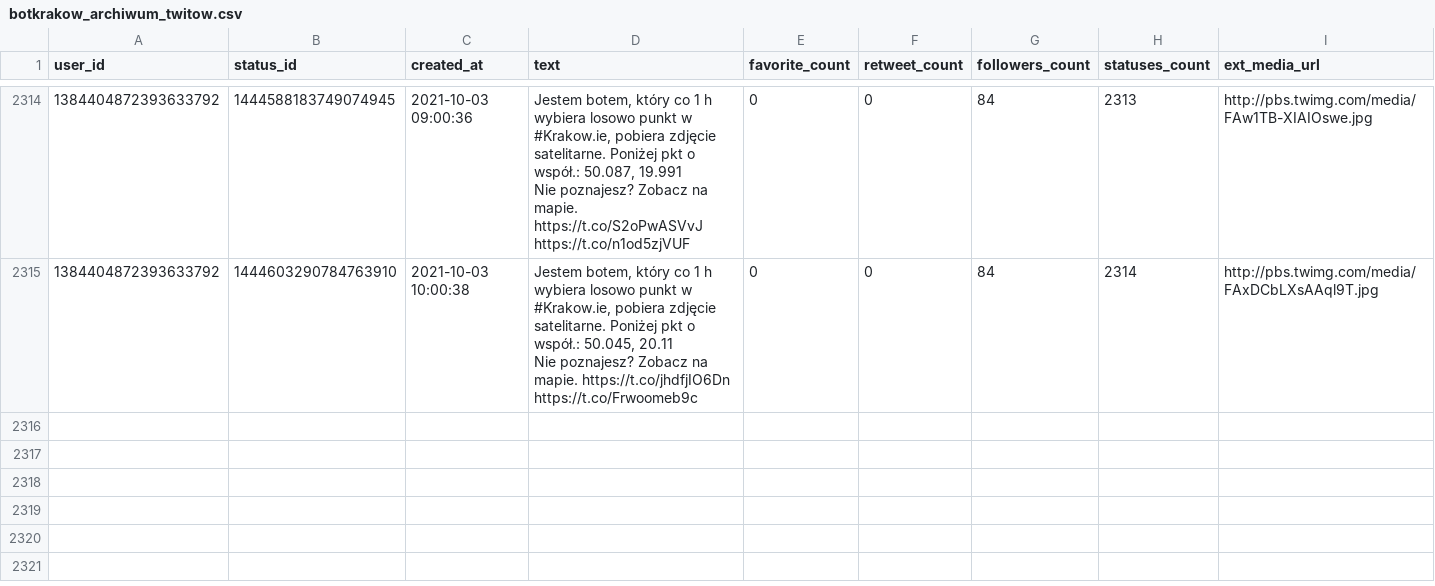
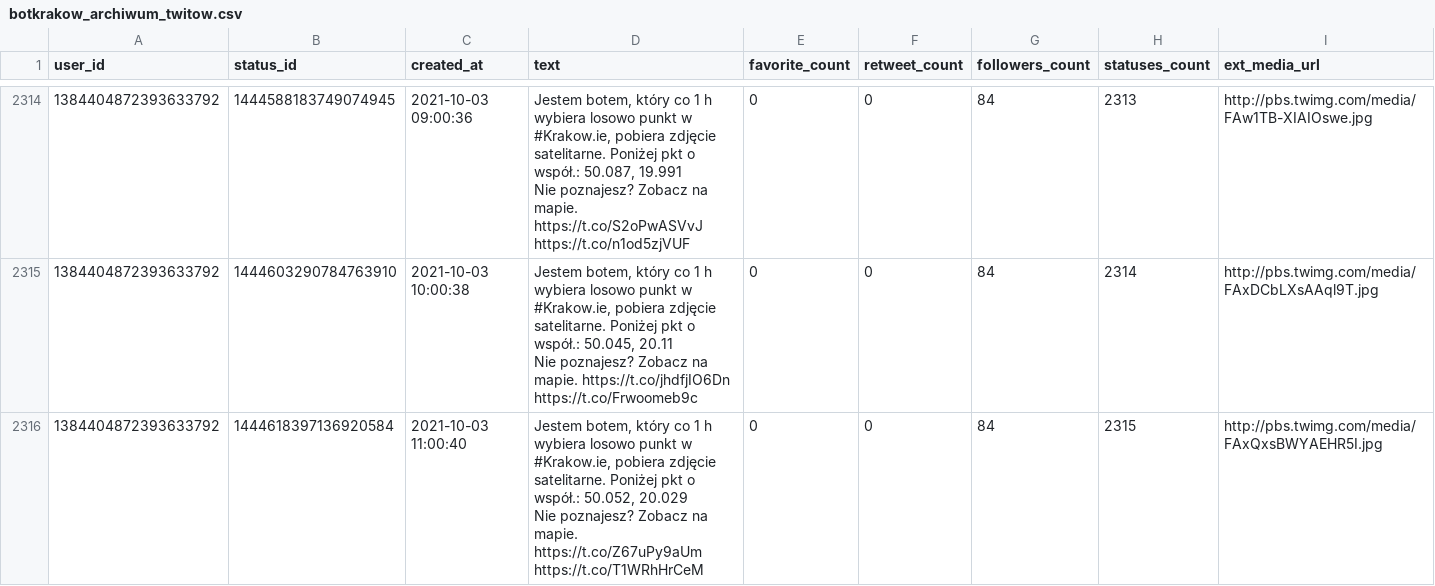
Before and after one commit to sms1962/botblog, a CSV file: data/botkrakow_archiwum_twitow.csv, drawn as a sheet; only a part is shown, gaps mark what is left out; ↵ is a line break in a cell; the diff names each change by its address in the sheet, - before the commit and + after, or states it on an @@ line.

Commit message:
Zapisanie nowych twitow botkrakow

```diff
--- a/data/botkrakow_archiwum_twitow.csv
+++ b/data/botkrakow_archiwum_twitow.csv
+row 2316: 1384404872393633792 | 1444618397136920584 | 2021-10-03 11:00:40 | Jestem botem, który co 1 h wybiera losowo punkt w #Krakow.ie, pobiera zdjęcie satelitarne. Poniżej pkt o współ.: 50.052, 20.029 ↵ Nie poznajesz? Zobacz na mapie. https://t.co/Z67uPy9aUm https://t.co/T1WRhHrCeM | 0 | 0 | 84 | 2315 | http://pbs.twimg.com/media/FAxQxsBWYAEHR5I.jpg
```
Also changed, not shown: 1 other file.
